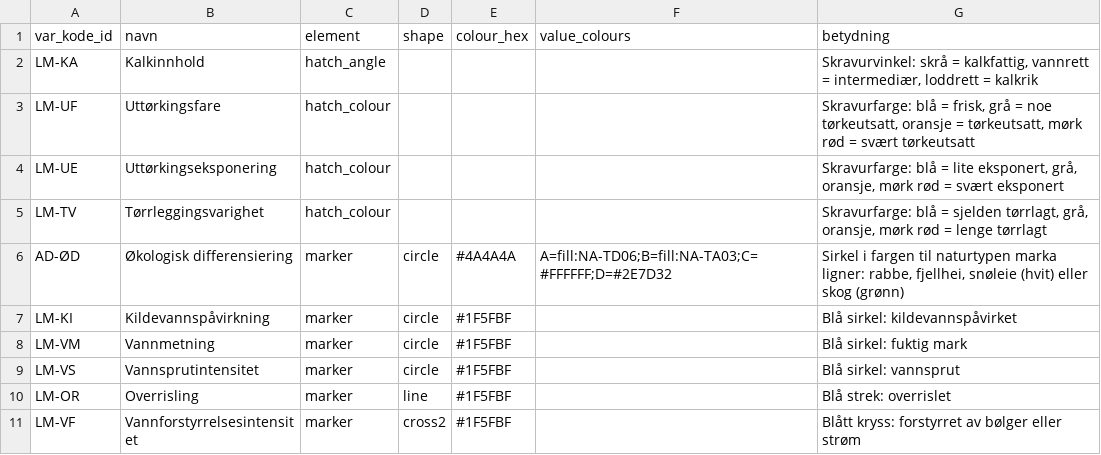
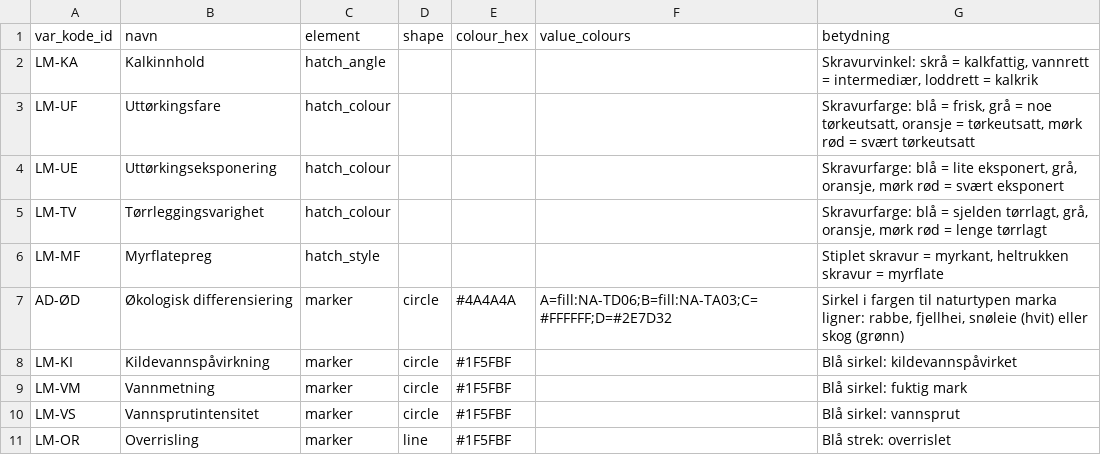
Before and after one commit to geco-nhm/nin-qgis-plugin, a CSV file: nin_qgis_plugin/csv/symbology/variable_rules.csv, drawn as a sheet; only a part is shown; the shorter side is filled out with more unchanged rows; the diff names each change by its address in the sheet, - before the commit and + after, or states it on an @@ line.

```diff
--- a/nin_qgis_plugin/csv/symbology/variable_rules.csv
+++ b/nin_qgis_plugin/csv/symbology/variable_rules.csv
+row 6: LM-MF | Myrflatepreg | hatch_style |  |  |  | Stiplet skravur = myrkant, heltrukken skravur = myrflate
```
Also changed, not shown: nin_qgis_plugin/csv/symbology/symbology_M005.csv, nin_qgis_plugin/csv/symbology/symbology_M020.csv, 15 other files.
